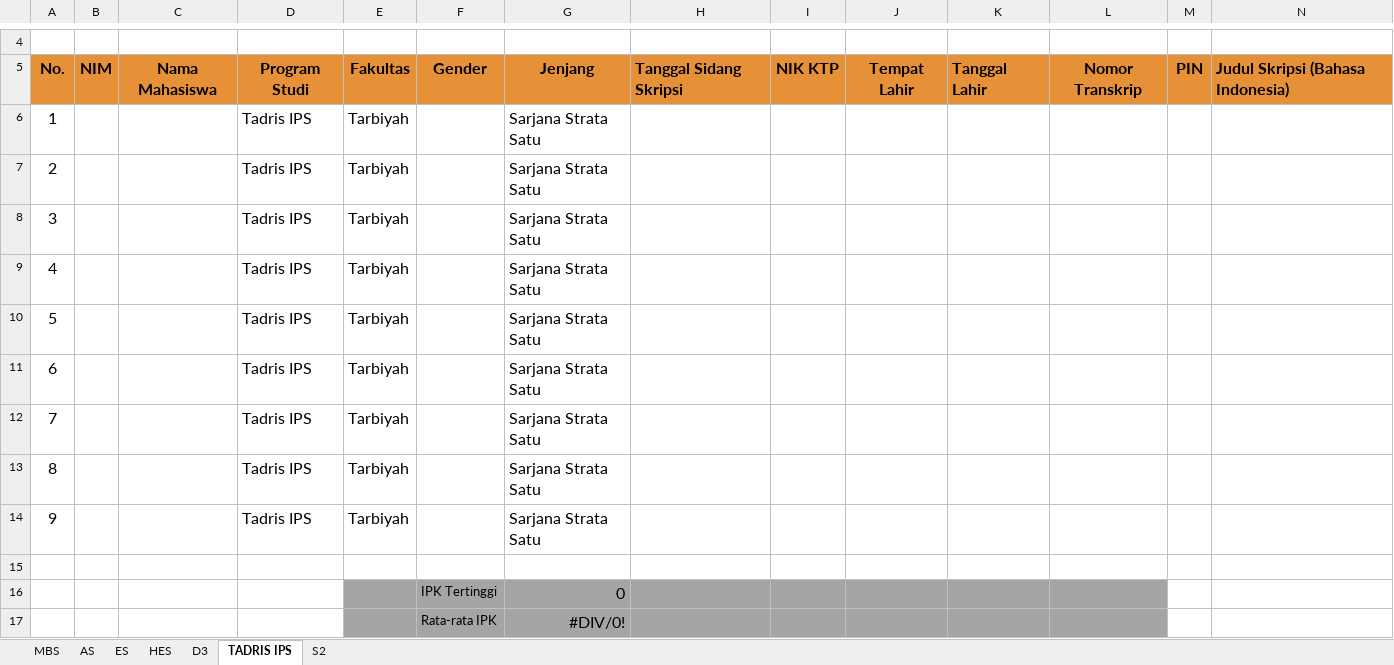
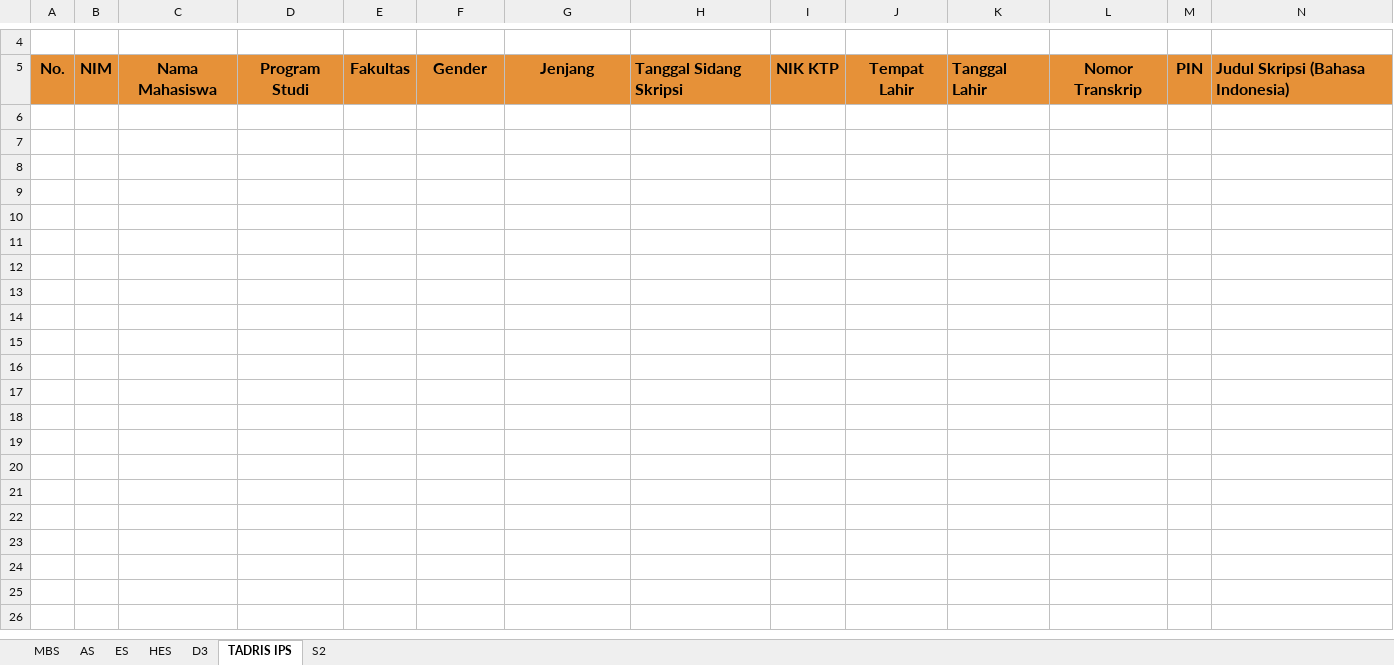
Before and after one commit to idtazkia/aplikasi-akademik, an Excel workbook: src/main/resources/sample/wisudawan.xlsx, sheet TADRIS IPS, drawn as a sheet; only a part is shown, gaps mark what is left out; values as stored, in another font and other column widths than the file's, no borders; charts and pictures not drawn; rows hold the shown columns only; the diff names each change by its address in the sheet, - before the commit and + after, or states it on an @@ line.

```diff
--- a/src/main/resources/sample/wisudawan.xlsx (sheet TADRIS IPS)
+++ b/src/main/resources/sample/wisudawan.xlsx (sheet TADRIS IPS)
-row 6: 1 |  |  | Tadris IPS | Tarbiyah |  | Sarjana Strata Satu
-row 7: 2 |  |  | Tadris IPS | Tarbiyah |  | Sarjana Strata Satu
-row 8: 3 |  |  | Tadris IPS | Tarbiyah |  | Sarjana Strata Satu
-row 9: 4 |  |  | Tadris IPS | Tarbiyah |  | Sarjana Strata Satu
-row 10: 5 |  |  | Tadris IPS | Tarbiyah |  | Sarjana Strata Satu
-row 11: 6 |  |  | Tadris IPS | Tarbiyah |  | Sarjana Strata Satu
-row 12: 7 |  |  | Tadris IPS | Tarbiyah |  | Sarjana Strata Satu
-row 13: 8 |  |  | Tadris IPS | Tarbiyah |  | Sarjana Strata Satu
-row 14: 9 |  |  | Tadris IPS | Tarbiyah |  | Sarjana Strata Satu
-row 15: (empty)
-row 16:  |  |  |  |  | IPK Tertinggi | 0
-row 17:  |  |  |  |  | Rata-rata IPK | #DIV/0!
```
Also changed, not shown: sheet AS, sheet ES, sheet S2, sheet HES, sheet D3, sheet MBS, 2 other files.
